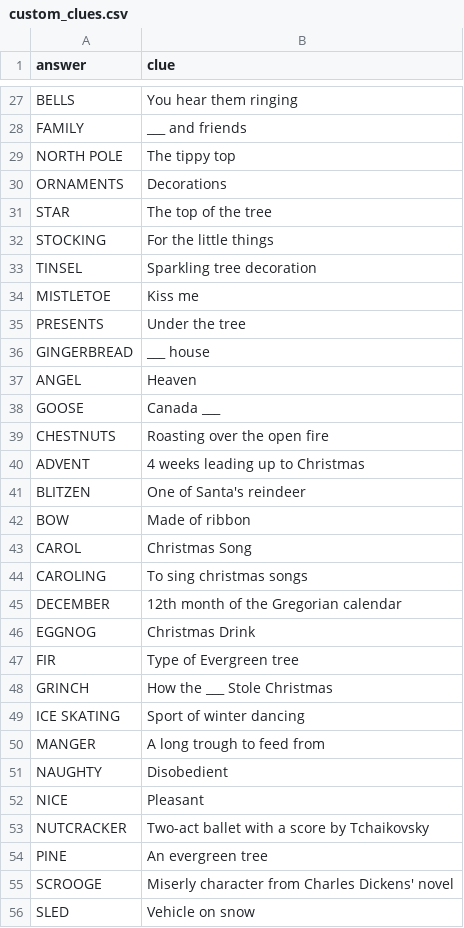
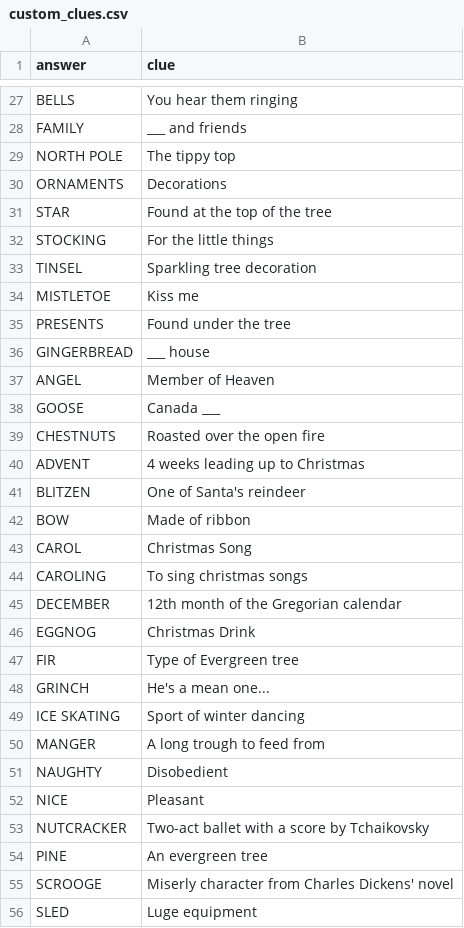
Before and after one commit to pooja654/crossword_generator, a CSV file: custom_clues.csv, drawn as a sheet; only a part is shown, gaps mark what is left out; the diff covers the shown part only.

```diff
--- a/custom_clues.csv
+++ b/custom_clues.csv
@@ -30,3 +30,3 @@ NORTH POLE,The tippy top
 ORNAMENTS,Decorations
-STAR,The top of the tree
+STAR,Found at the top of the tree
 STOCKING,For the little things
@@ -34,7 +34,7 @@ TINSEL,Sparkling tree decoration
 MISTLETOE,Kiss me
-PRESENTS,Under the tree
+PRESENTS,Found under the tree
 GINGERBREAD,___ house
-ANGEL,Heaven
+ANGEL,Member of Heaven
 GOOSE,Canada ___
-CHESTNUTS,Roasting over the open fire
+CHESTNUTS,Roasted over the open fire
 ADVENT,4 weeks leading up to Christmas
@@ -47,3 +47,3 @@ EGGNOG,Christmas Drink
 FIR,Type of Evergreen tree
-GRINCH,How the ___ Stole Christmas
+GRINCH,He's a mean one...
 ICE SKATING,Sport of winter dancing
@@ -55,2 +55,2 @@ PINE,An evergreen tree
 SCROOGE,Miserly character from Charles Dickens' novel
-SLED,Vehicle on snow
+SLED,Luge equipment
```
Also changed, not shown: 16 edited cells elsewhere in this file, 2 other files.
